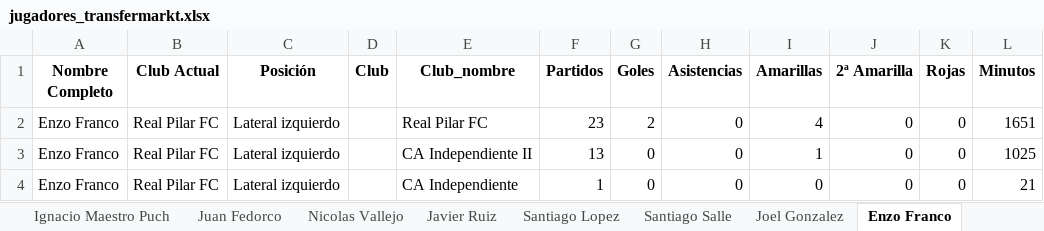
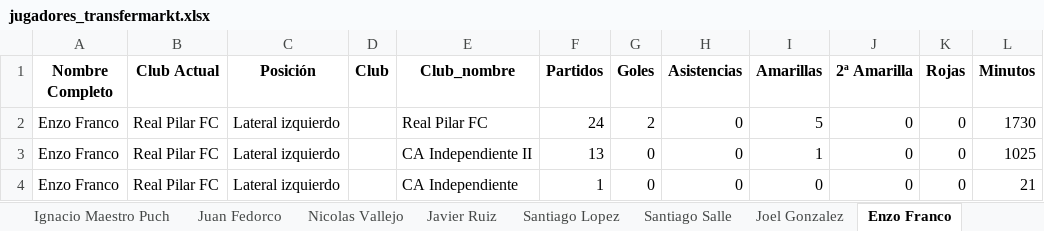
Before and after one commit to Independiente7L/infoavellared, an Excel workbook: jugadores_transfermarkt.xlsx, sheet Enzo Franco, drawn as a sheet; values as stored, in another font and other column widths than the file's, no borders; the diff names each change by its address in the sheet, - before the commit and + after, or states it on an @@ line.

```diff
--- a/jugadores_transfermarkt.xlsx (sheet Enzo Franco)
+++ b/jugadores_transfermarkt.xlsx (sheet Enzo Franco)
-F2 (Partidos): 23
+F2 (Partidos): 24
-I2 (Amarillas): 4
+I2 (Amarillas): 5
-L2 (Minutos): 1651
+L2 (Minutos): 1730
```
Also changed, not shown: sheet Resumen, sheet Ignacio Maestro Puch, sheet Lucas Roman, sheet Javier Ruiz, sheet Nicolas Vallejo, sheet Santiago Salle, 3 more sheets, other sheet tabs, proximos_partidos.xlsx, tm_completo.xlsx, 1 other file.
